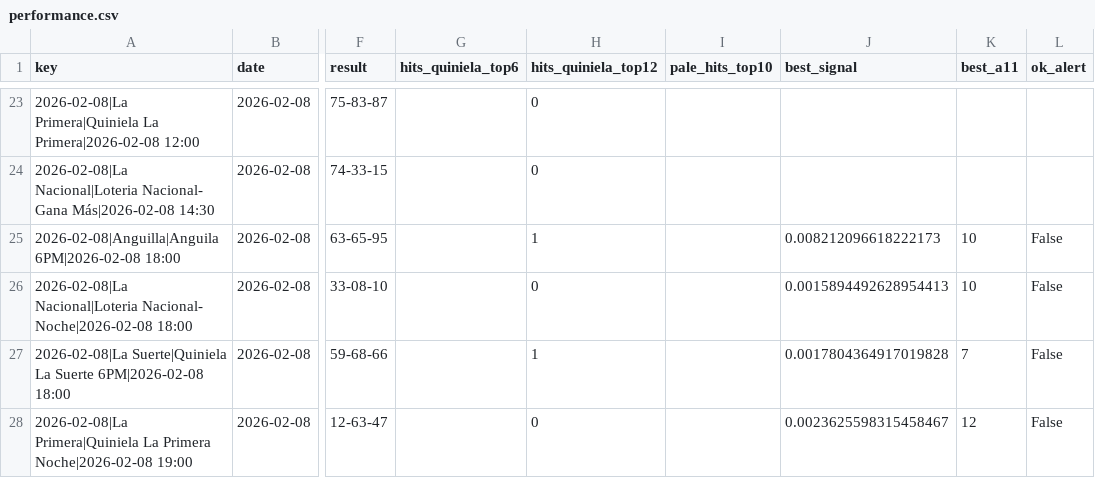
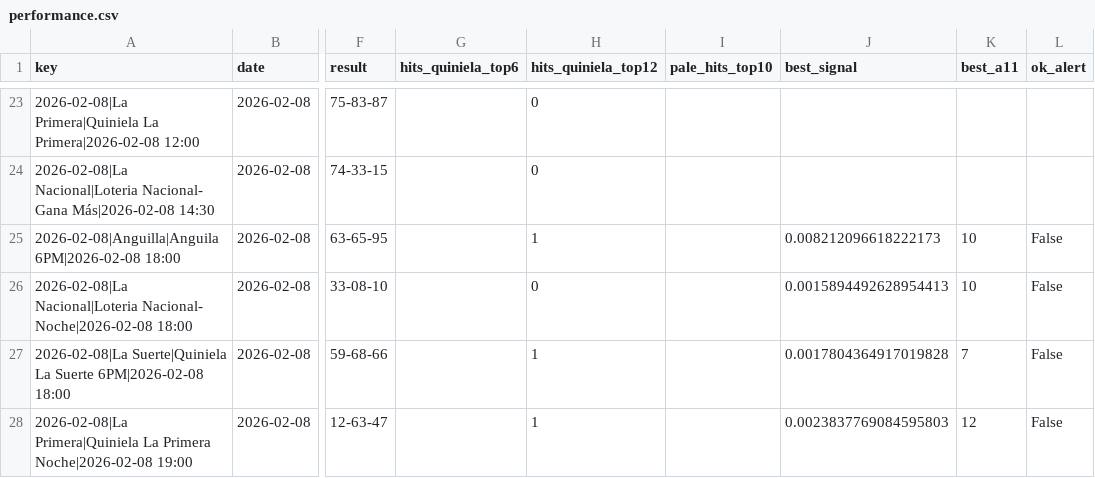
Before and after one commit to carbosota1/LotMix, a CSV file: outputs/performance.csv, drawn as a sheet; only a part is shown, gaps mark what is left out; the diff names each change by its address in the sheet, - before the commit and + after, or states it on an @@ line.

```diff
--- a/outputs/performance.csv
+++ b/outputs/performance.csv
-H28 (hits_quiniela_top12): 0
+H28 (hits_quiniela_top12): 1
-J28 (best_signal): 0.0023625598315458467
+J28 (best_signal): 0.0023837769084595803
```
Also changed, not shown: data/picks_log.csv, 3 other files.
